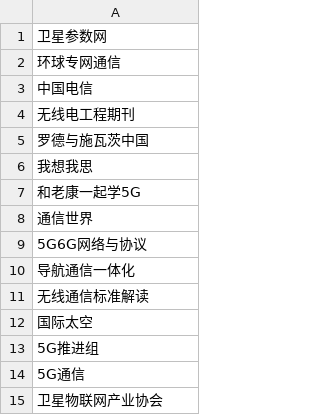
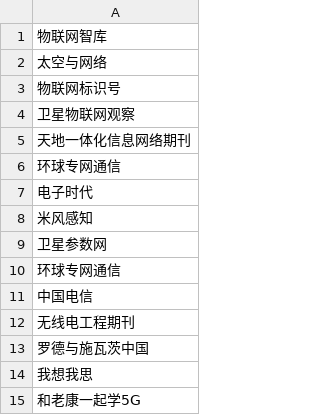
Before and after one commit to SURE945/web-crawler, a CSV file: data/ntn/accounts.csv, drawn as a sheet; only a part is shown; the shorter side is filled out with more unchanged rows.

```diff
--- a/data/ntn/accounts.csv
+++ b/data/ntn/accounts.csv
@@ -1 +1,9 @@
+物联网智库
+太空与网络
+物联网标识号
+卫星物联网观察
+天地一体化信息网络期刊
+环球专网通信
+电子时代
+米风感知
 卫星参数网
```
Also changed, not shown: 22 other files.
